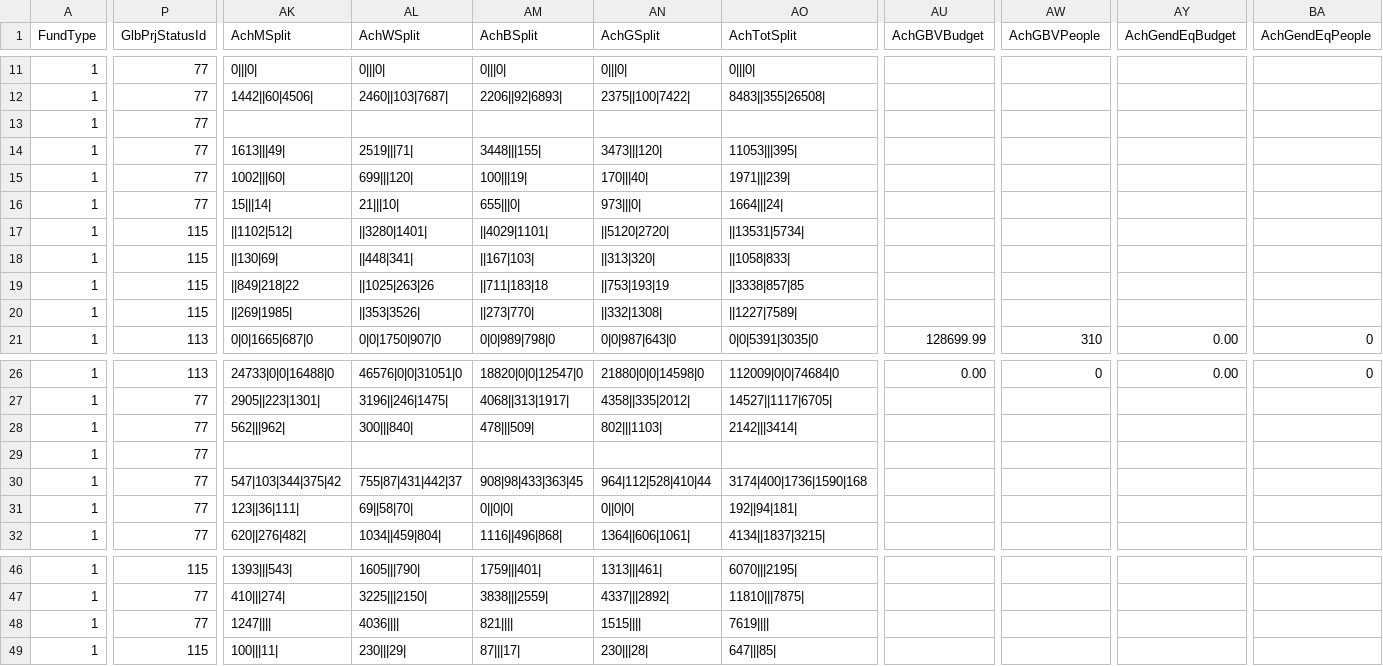
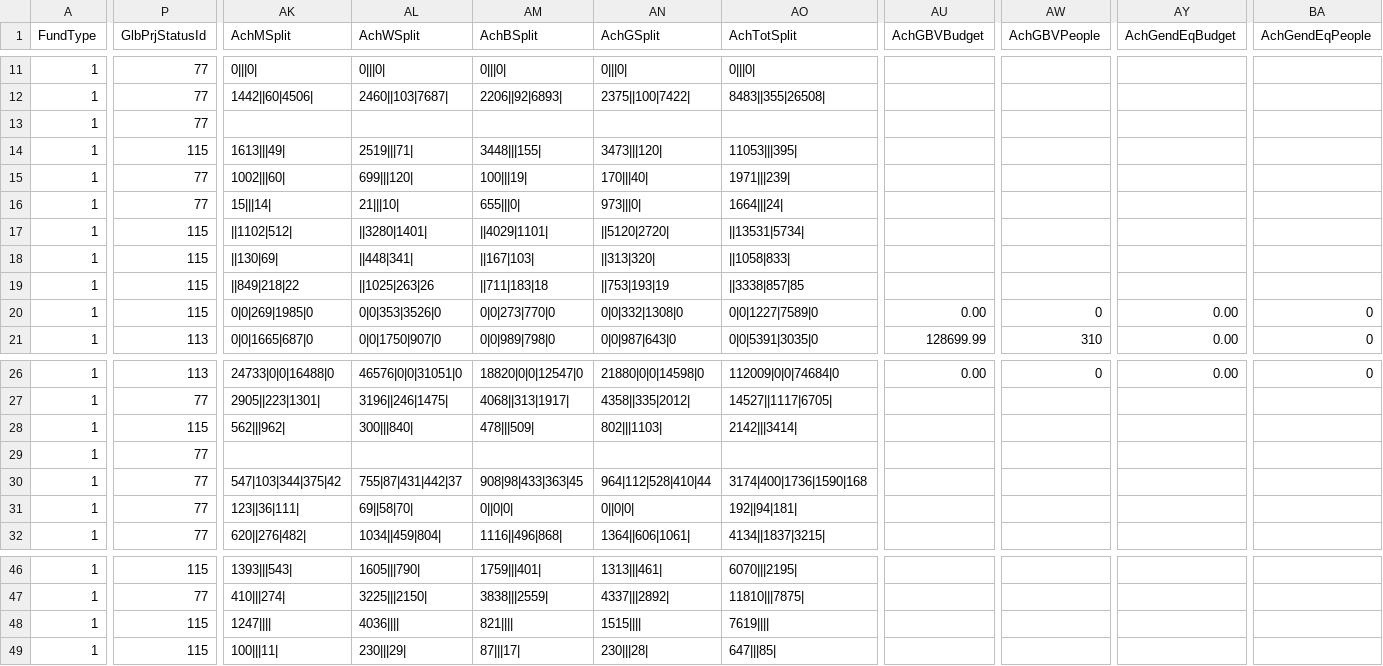
Before and after one commit to jayasekhon/South-Sudan-Dashboard, a CSV file: data/funding_cbpf.csv, drawn as a sheet; only a part is shown, gaps mark what is left out; the diff covers the shown part only; the diff names each change by its address in the sheet, - before the commit and + after, or states it on an @@ line.

```diff
--- a/data/funding_cbpf.csv
+++ b/data/funding_cbpf.csv
-P14 (GlbPrjStatusId): 77
+P14 (GlbPrjStatusId): 115
-AK20 (AchMSplit): ||269|1985|
+AK20 (AchMSplit): 0|0|269|1985|0
-AL20 (AchWSplit): ||353|3526|
+AL20 (AchWSplit): 0|0|353|3526|0
-AM20 (AchBSplit): ||273|770|
+AM20 (AchBSplit): 0|0|273|770|0
-AN20 (AchGSplit): ||332|1308|
+AN20 (AchGSplit): 0|0|332|1308|0
-AO20 (AchTotSplit): ||1227|7589|
+AO20 (AchTotSplit): 0|0|1227|7589|0
-AU20 (AchGBVBudget): (empty)
+AU20 (AchGBVBudget): 0.00
-AW20 (AchGBVPeople): (empty)
+AW20 (AchGBVPeople): 0
-AY20 (AchGendEqBudget): (empty)
+AY20 (AchGendEqBudget): 0.00
-BA20 (AchGendEqPeople): (empty)
+BA20 (AchGendEqPeople): 0
-P28 (GlbPrjStatusId): 77
+P28 (GlbPrjStatusId): 115
-P48 (GlbPrjStatusId): 77
+P48 (GlbPrjStatusId): 115
```
Also changed, not shown: 3 edited cells elsewhere in this file, data/appeals.csv, data/emergencies.csv, 3 other files.
